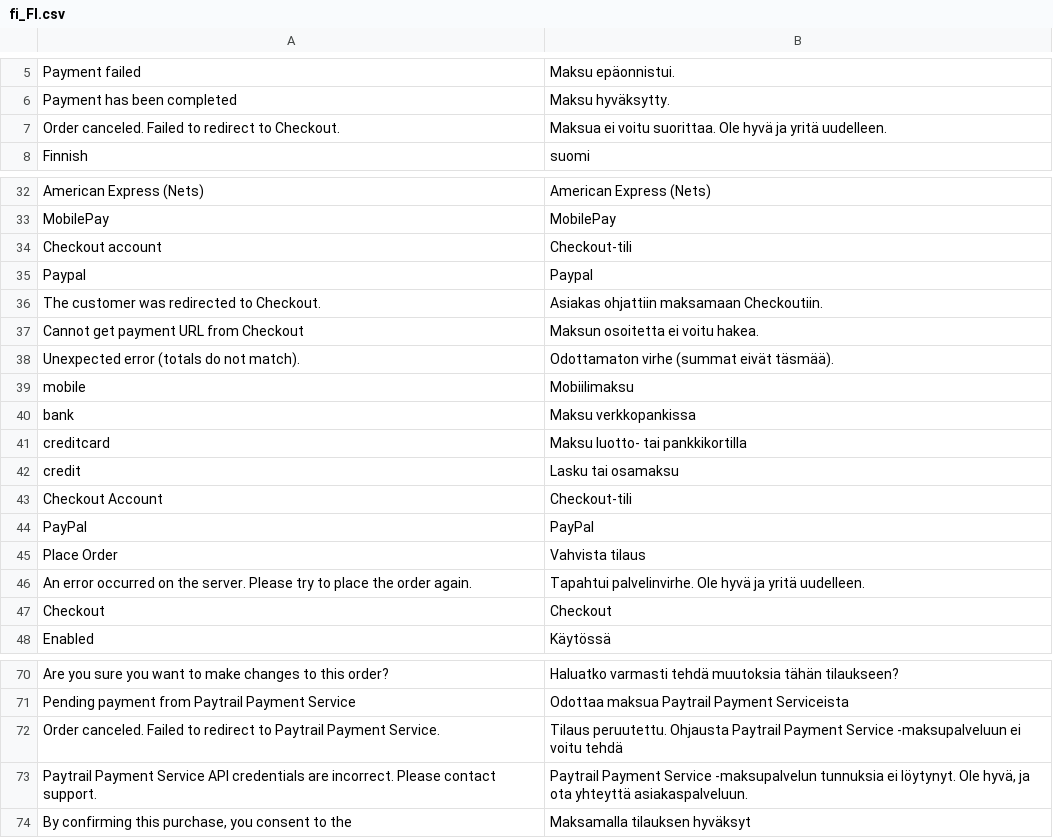
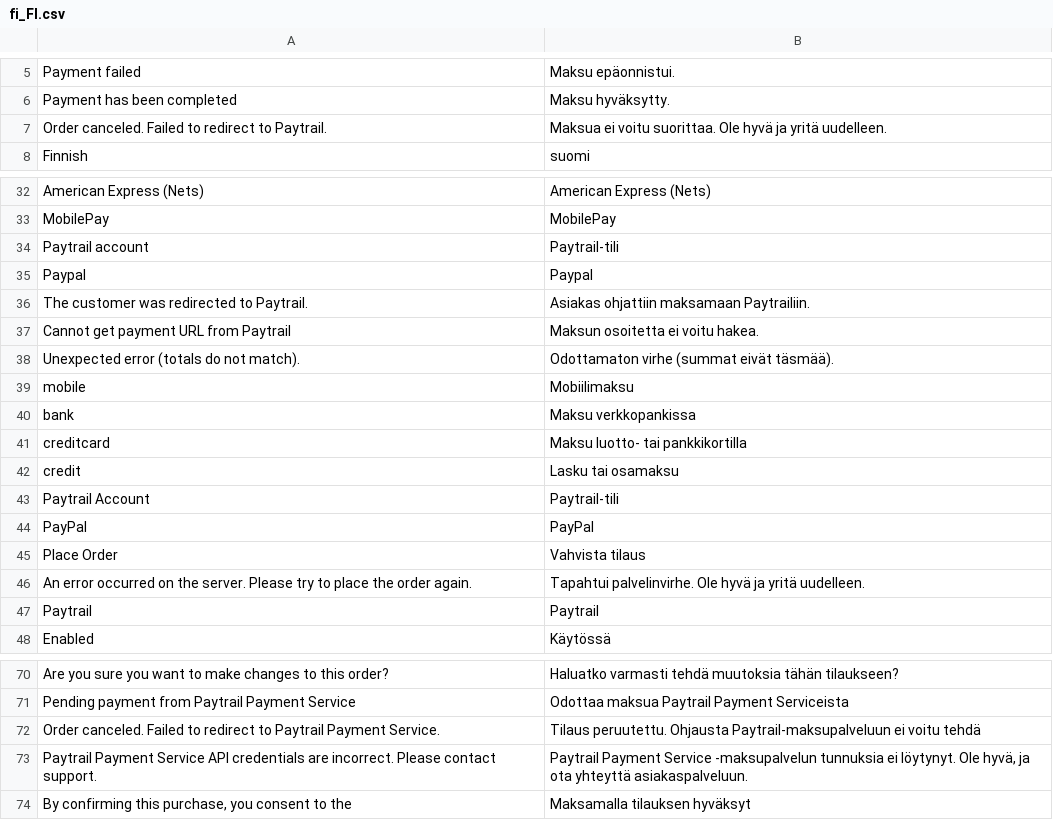
Before and after one commit to paytrail/paytrail-for-adobe-commerce, a CSV file: i18n/fi_FI.csv, drawn as a sheet; only a part is shown, gaps mark what is left out; removed rows and columns are numbered as before the commit, all else as after; the diff names each change by its address in the sheet, - before the commit and + after, or states it on an @@ line.

```diff
--- a/i18n/fi_FI.csv
+++ b/i18n/fi_FI.csv
-A7: …redirect to Checkout.
+A7: …redirect to Paytrail.
-row 34: Checkout account | Checkout-tili
+row 34: Paytrail account | Paytrail-tili
-row 36: The customer was redirected to Checkout. | Asiakas ohjattiin maksamaan Checkoutiin.
+row 36: The customer was redirected to Paytrail. | Asiakas ohjattiin maksamaan Paytrailiin.
-A37: Cannot get payment URL from Checkout
+A37: Cannot get payment URL from Paytrail
-row 43: Checkout Account | Checkout-tili
+row 43: Paytrail Account | Paytrail-tili
-row 47: Checkout | Checkout
+row 47: Paytrail | Paytrail
-B72: …peruutettu. Ohjausta Paytrail Payment Service -maksupalveluun ei voitu…
+B72: …peruutettu. Ohjausta Paytrail-maksupalveluun ei voitu…
```
Also changed, not shown: i18n/en_US.csv, 18 other files.
